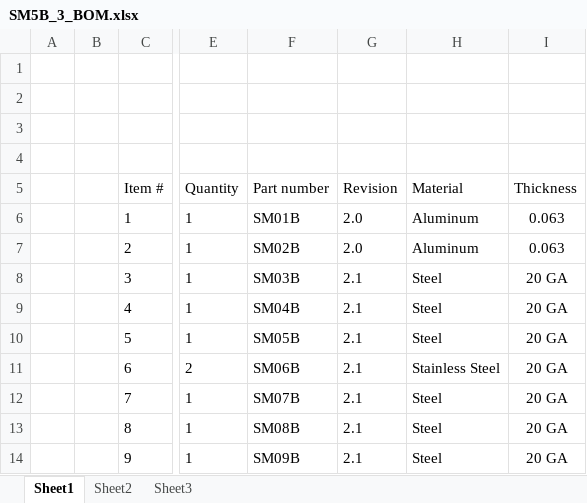
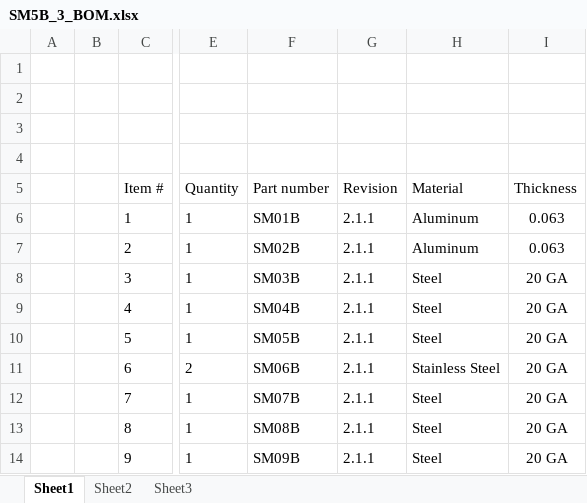
Before and after one commit to cruiser0002/laserresin5, an Excel workbook: export/SM5B_3_BOM.xlsx, sheet Sheet1, drawn as a sheet; only a part is shown, gaps mark what is left out; values as stored, in another font and other column widths than the file's, no borders; the diff names each change by its address in the sheet, - before the commit and + after, or states it on an @@ line.

```diff
--- a/export/SM5B_3_BOM.xlsx (sheet Sheet1)
+++ b/export/SM5B_3_BOM.xlsx (sheet Sheet1)
-G6:G7 (Revision): 2.0
+G6:G7 (Revision): 2.1.1
-G8:G14 (Revision): 2.1
+G8:G14 (Revision): 2.1.1
```
Also changed, not shown: laserresin5.xlsx, 38 other files.
